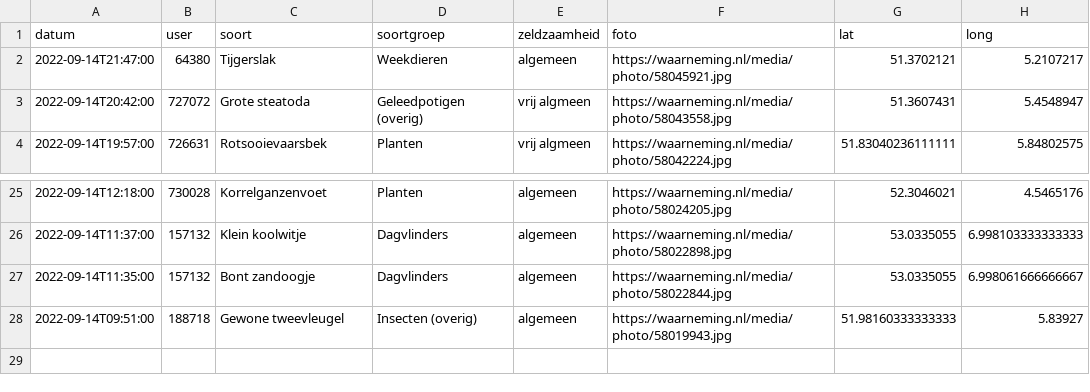
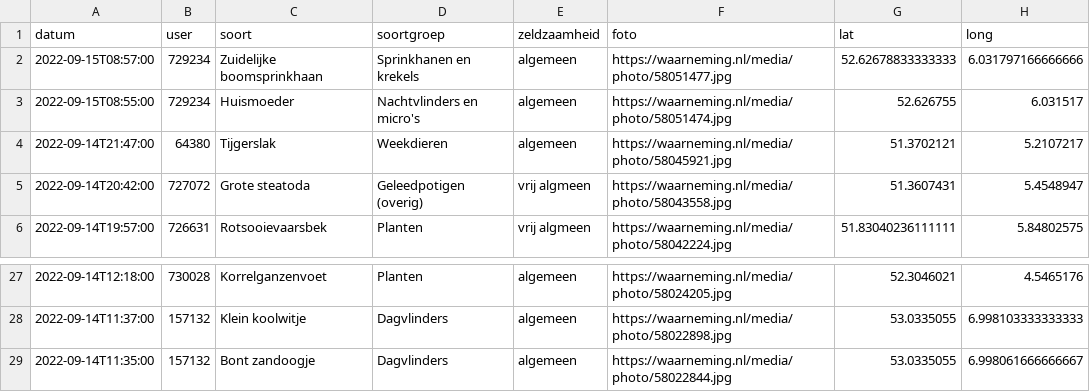
Before and after one commit to erikvangameren/dewildetuin, a CSV file: kaart.csv, drawn as a sheet; only a part is shown, gaps mark what is left out.

```diff
--- a/kaart.csv
+++ b/kaart.csv
@@ -1,2 +1,4 @@
 "datum","user","soort","soortgroep","zeldzaamheid","foto","lat","long",
+"2022-09-15T08:57:00","729234","Zuidelijke boomsprinkhaan","Sprinkhanen en krekels","algemeen","https://waarneming.nl/media/photo/58051477.jpg","52.62678833333333","6.031797166666666",
+"2022-09-15T08:55:00","729234","Huismoeder","Nachtvlinders en micro's","algemeen","https://waarneming.nl/media/photo/58051474.jpg","52.626755","6.031517",
 "2022-09-14T21:47:00","64380","Tijgerslak","Weekdieren","algemeen","https://waarneming.nl/media/photo/58045921.jpg","51.3702121","5.2107217",
@@ -27,2 +29 @@
 "2022-09-14T11:35:00","157132","Bont zandoogje","Dagvlinders","algemeen","https://waarneming.nl/media/photo/58022844.jpg","53.0335055","6.998061666666667",
-"2022-09-14T09:51:00","188718","Gewone tweevleugel","Insecten (overig)","algemeen","https://waarneming.nl/media/photo/58019943.jpg","51.98160333333333","5.83927",
```
